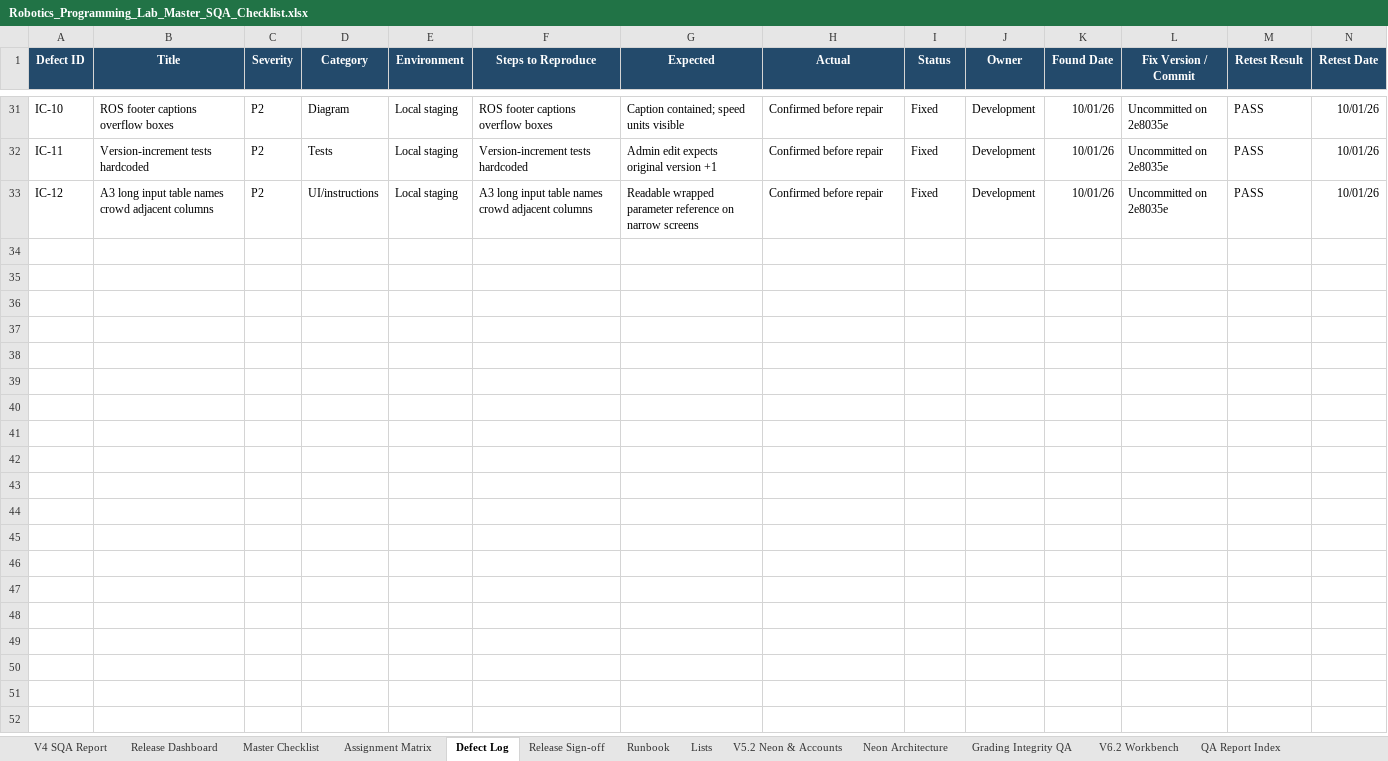
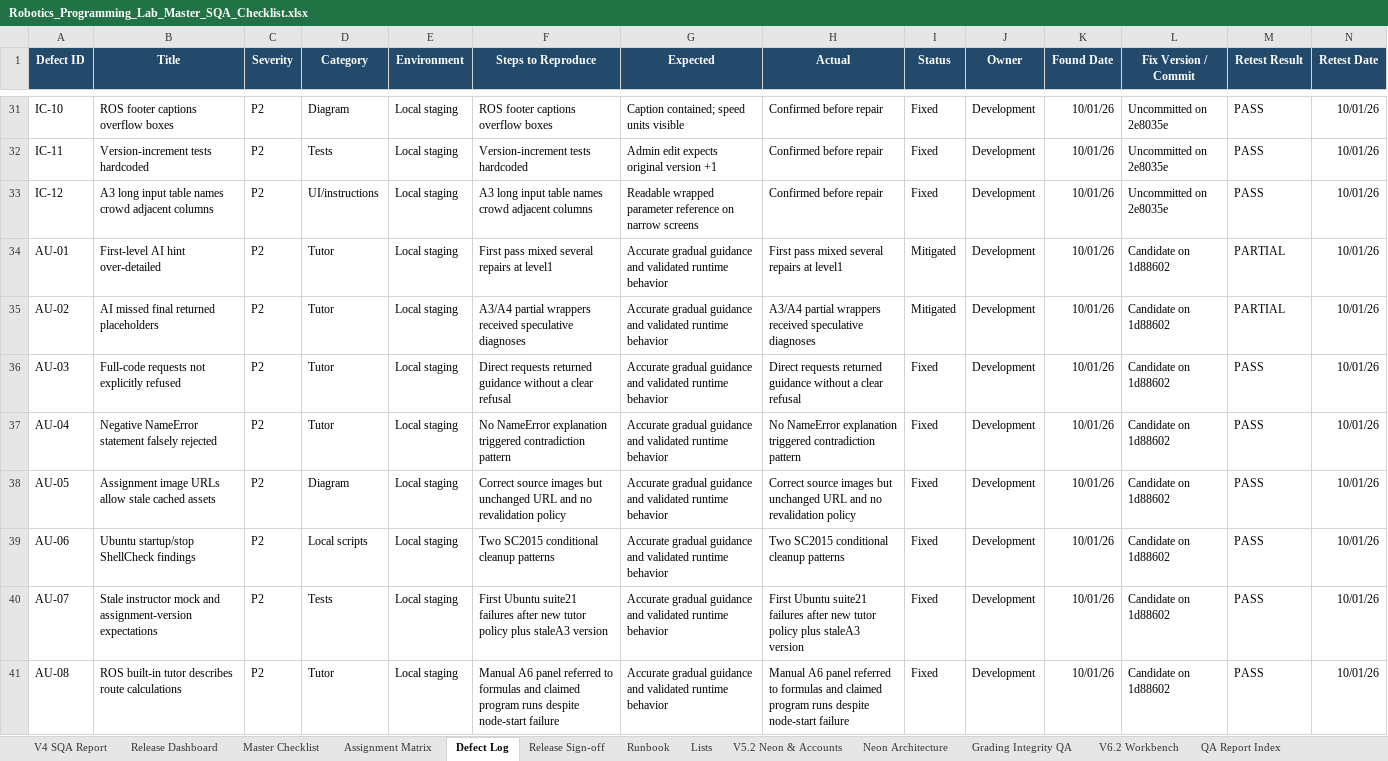
Before and after one commit to CS-Ponkoj/Robotics-Programming-Lab-Live, an Excel workbook: docs/sqa/Robotics_Programming_Lab_Master_SQA_Checklist.xlsx, sheet Defect Log, drawn as a sheet; only a part is shown, gaps mark what is left out; values as stored, in another font and other column widths than the file's, no borders; table styles not drawn; rows hold the shown columns only; the diff names each change by its address in the sheet, - before the commit and + after, or states it on an @@ line.

Commit message:
v6.2: strengthen AI tutor feedback and verify Ubuntu workflows

```diff
--- a/docs/sqa/Robotics_Programming_Lab_Master_SQA_Checklist.xlsx (sheet Defect Log)
+++ b/docs/sqa/Robotics_Programming_Lab_Master_SQA_Checklist.xlsx (sheet Defect Log)
+row 34: AU-01 | First-level AI hint over-detailed | P2 | Tutor | Local staging | First pass mixed several repairs at level1 | Accurate gradual guidance and validated runtime behavior | First pass mixed several repairs at level1 | Mitigated | Development | 10/01/26 | Candidate on 1d88602 | PARTIAL | 10/01/26
+row 35: AU-02 | AI missed final returned placeholders | P2 | Tutor | Local staging | A3/A4 partial wrappers received speculative diagnoses | Accurate gradual guidance and validated runtime behavior | A3/A4 partial wrappers received speculative diagnoses | Mitigated | Development | 10/01/26 | Candidate on 1d88602 | PARTIAL | 10/01/26
+row 36: AU-03 | Full-code requests not explicitly refused | P2 | Tutor | Local staging | Direct requests returned guidance without a clear refusal | Accurate gradual guidance and validated runtime behavior | Direct requests returned guidance without a clear refusal | Fixed | Development | 10/01/26 | Candidate on 1d88602 | PASS | 10/01/26
+row 37: AU-04 | Negative NameError statement falsely rejected | P2 | Tutor | Local staging | No NameError explanation triggered contradiction pattern | Accurate gradual guidance and validated runtime behavior | No NameError explanation triggered contradiction pattern | Fixed | Development | 10/01/26 | Candidate on 1d88602 | PASS | 10/01/26
+row 38: AU-05 | Assignment image URLs allow stale cached assets | P2 | Diagram | Local staging | Correct source images but unchanged URL and no revalidation policy | Accurate gradual guidance and validated runtime behavior | Correct source images but unchanged URL and no revalidation policy | Fixed | Development | 10/01/26 | Candidate on 1d88602 | PASS | 10/01/26
+row 39: AU-06 | Ubuntu startup/stop ShellCheck findings | P2 | Local scripts | Local staging | Two SC2015 conditional cleanup patterns | Accurate gradual guidance and validated runtime behavior | Two SC2015 conditional cleanup patterns | Fixed | Development | 10/01/26 | Candidate on 1d88602 | PASS | 10/01/26
+row 40: AU-07 | Stale instructor mock and assignment-version expectations | P2 | Tests | Local staging | First Ubuntu suite21 failures after new tutor policy plus staleA3 version | Accurate gradual guidance and validated runtime behavior | First Ubuntu suite21 failures after new tutor policy plus staleA3 version | Fixed | Development | 10/01/26 | Candidate on 1d88602 | PASS | 10/01/26
+row 41: AU-08 | ROS built-in tutor describes route calculations | P2 | Tutor | Local staging | Manual A6 panel referred to formulas and claimed program runs despite node-start failure | Accurate gradual guidance and validated runtime behavior | Manual A6 panel referred to formulas and claimed program runs despite node-start failure | Fixed | Development | 10/01/26 | Candidate on 1d88602 | PASS | 10/01/26
```
Also changed, not shown: sheet QA Run History, sheet Release Sign-off, 12 other files.
